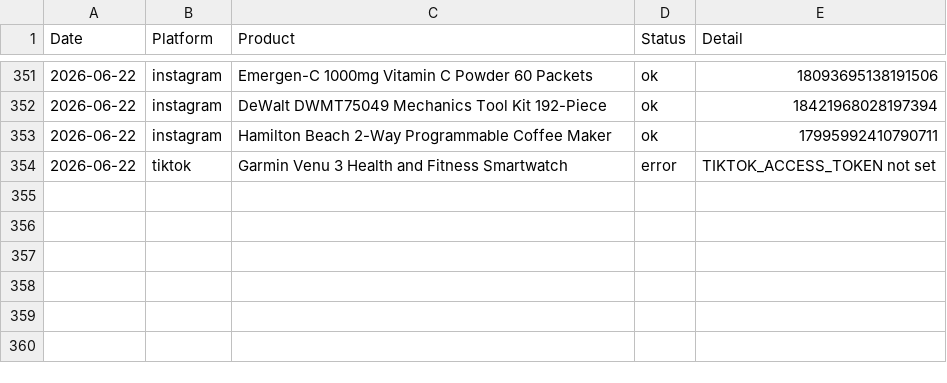
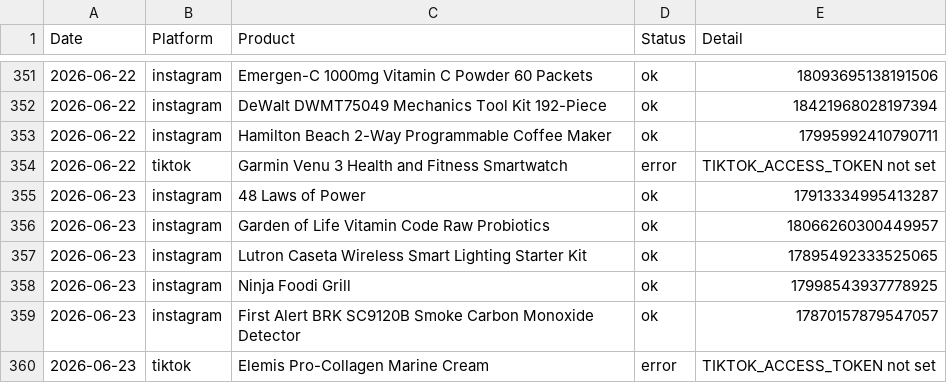
Before and after one commit to hotproductsdot-com/hotproductsdot-v2, a CSV file: marketing-campaigns/post_log.csv, drawn as a sheet; only a part is shown, gaps mark what is left out; the diff names each change by its address in the sheet, - before the commit and + after, or states it on an @@ line.

```diff
--- a/marketing-campaigns/post_log.csv
+++ b/marketing-campaigns/post_log.csv
+row 355: 2026-06-23 | instagram | 48 Laws of Power | ok | 17913334995413287
+row 356: 2026-06-23 | instagram | Garden of Life Vitamin Code Raw Probiotics | ok | 18066260300449957
+row 357: 2026-06-23 | instagram | Lutron Caseta Wireless Smart Lighting Starter Kit | ok | 17895492333525065
+row 358: 2026-06-23 | instagram | Ninja Foodi Grill | ok | 17998543937778925
+row 359: 2026-06-23 | instagram | First Alert BRK SC9120B Smoke Carbon Monoxide Detector | ok | 17870157879547057
+row 360: 2026-06-23 | tiktok | Elemis Pro-Collagen Marine Cream | error | TIKTOK_ACCESS_TOKEN not set
```
